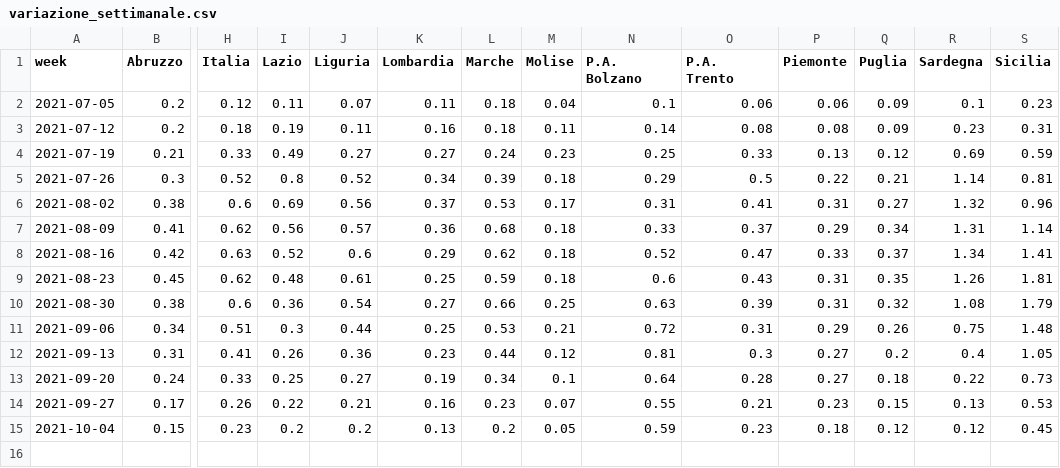
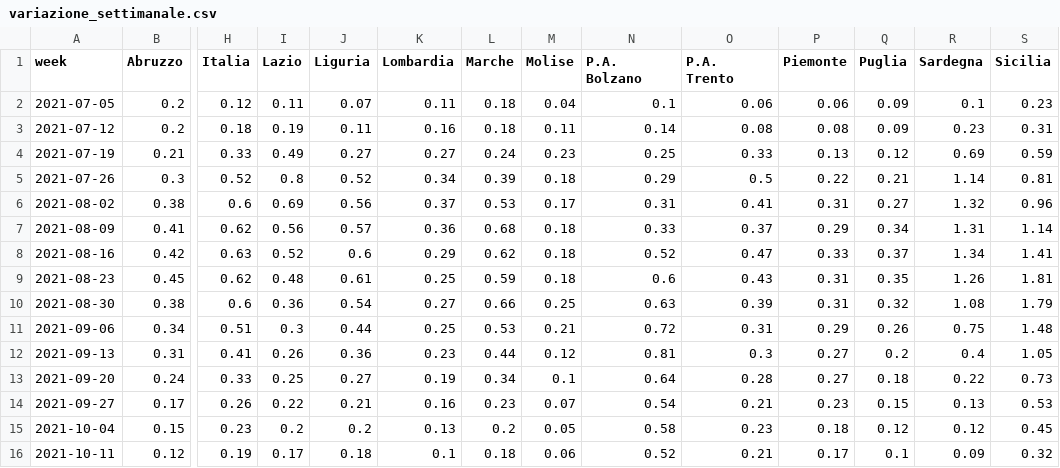
Before and after one commit to Data-Network-Lab/indicatore_zona_gialla, a CSV file: data/graph-data/variazione_settimanale.csv, drawn as a sheet; only a part is shown, gaps mark what is left out; rows hold the shown columns only; the diff names each change by its address in the sheet, - before the commit and + after, or states it on an @@ line.

```diff
--- a/data/graph-data/variazione_settimanale.csv
+++ b/data/graph-data/variazione_settimanale.csv
-N14 (P.A. Bolzano): 0.55
+N14 (P.A. Bolzano): 0.54
-N15 (P.A. Bolzano): 0.59
+N15 (P.A. Bolzano): 0.58
+row 16: 2021-10-11 | 0.12 | 0.19 | 0.17 | 0.18 | 0.1 | 0.18 | 0.06 | 0.52 | 0.21 | 0.17 | 0.1 | 0.09 | 0.32
```
Also changed, not shown: data/graph-data/scatterplot.csv, data/graph-data/tabella_semplice.csv, 3 other files.
